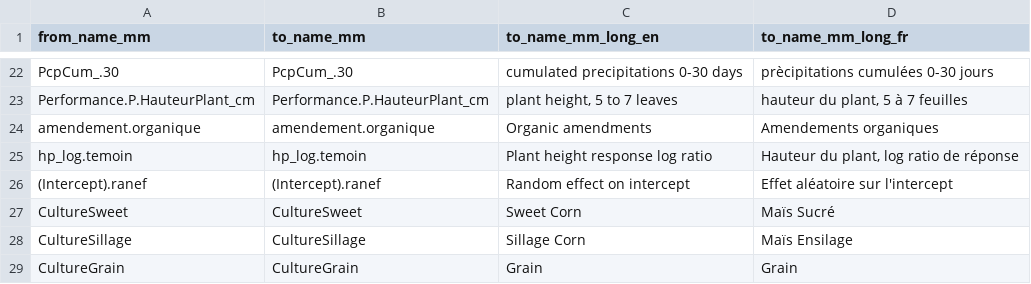
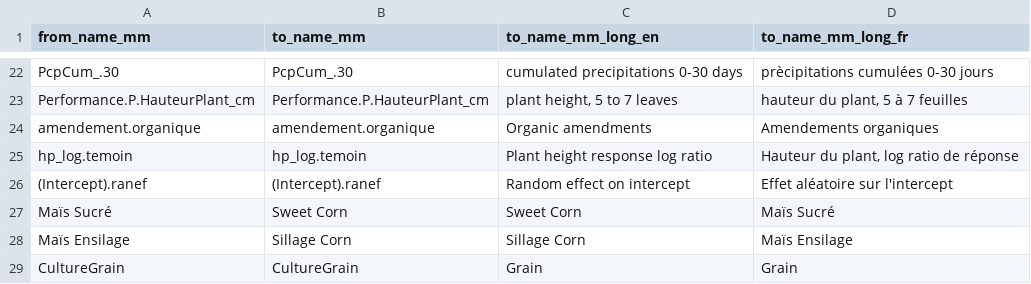
Before and after one commit to DosouYovoW/memoire-wilfried-dossou-yovo, a CSV file: donnees/translate_colnames.csv, drawn as a sheet; only a part is shown, gaps mark what is left out.

Commit message:
Add files via upload

```diff
--- a/donnees/translate_colnames.csv
+++ b/donnees/translate_colnames.csv
@@ -26,4 +26,4 @@ hp_log.temoin;hp_log.temoin;Plant height response log ratio;Hauteur du plant, lo
 (Intercept).ranef;(Intercept).ranef;Random effect on intercept;Effet aléatoire sur l'intercept
-CultureSweet;CultureSweet;Sweet Corn;Maïs Sucré
-CultureSillage;CultureSillage;Sillage Corn;Maïs Ensilage
+Maïs Sucré;Sweet Corn;Sweet Corn;Maïs Sucré
+Maïs Ensilage;Sillage Corn;Sillage Corn;Maïs Ensilage
 CultureGrain;CultureGrain;Grain;Grain
```
